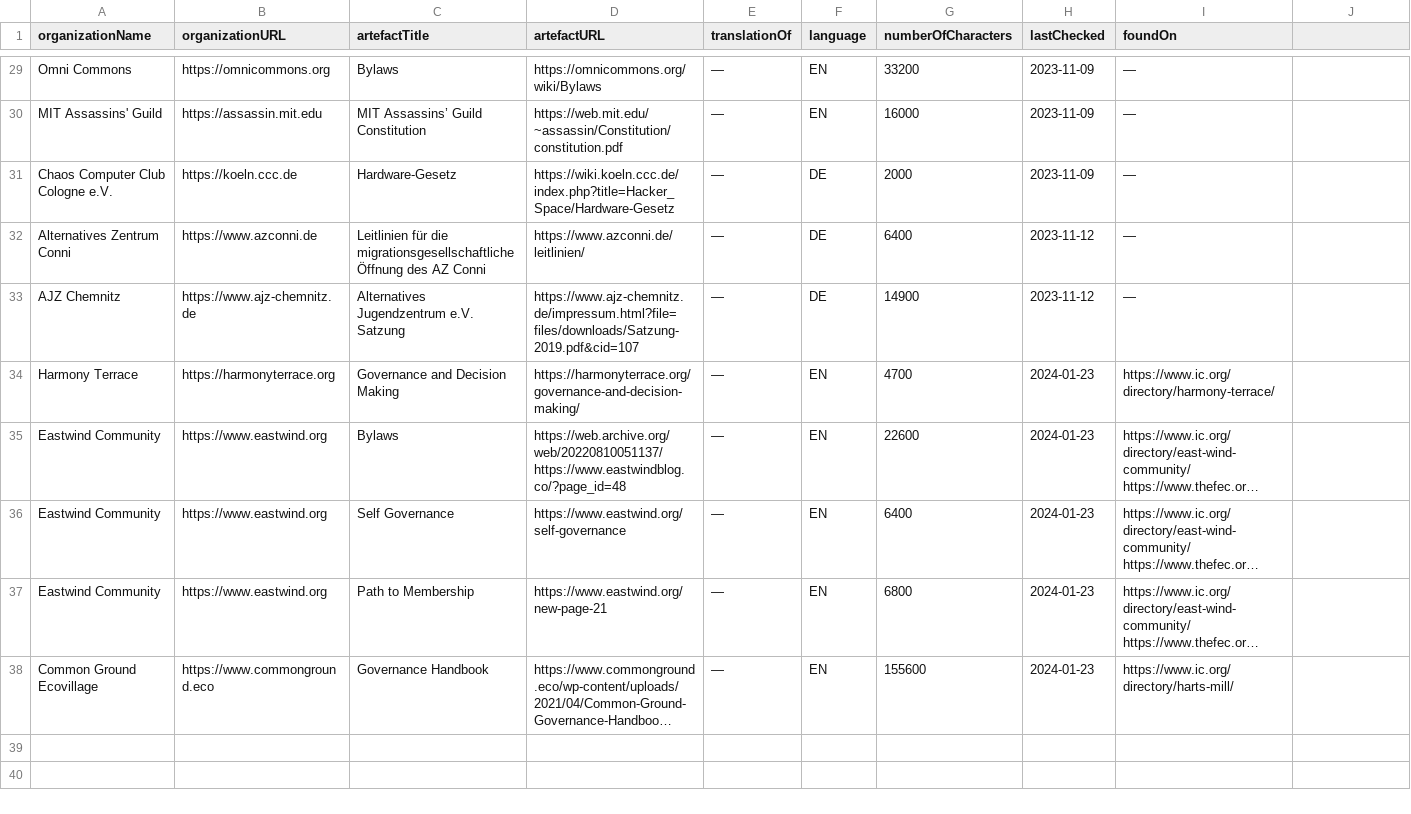
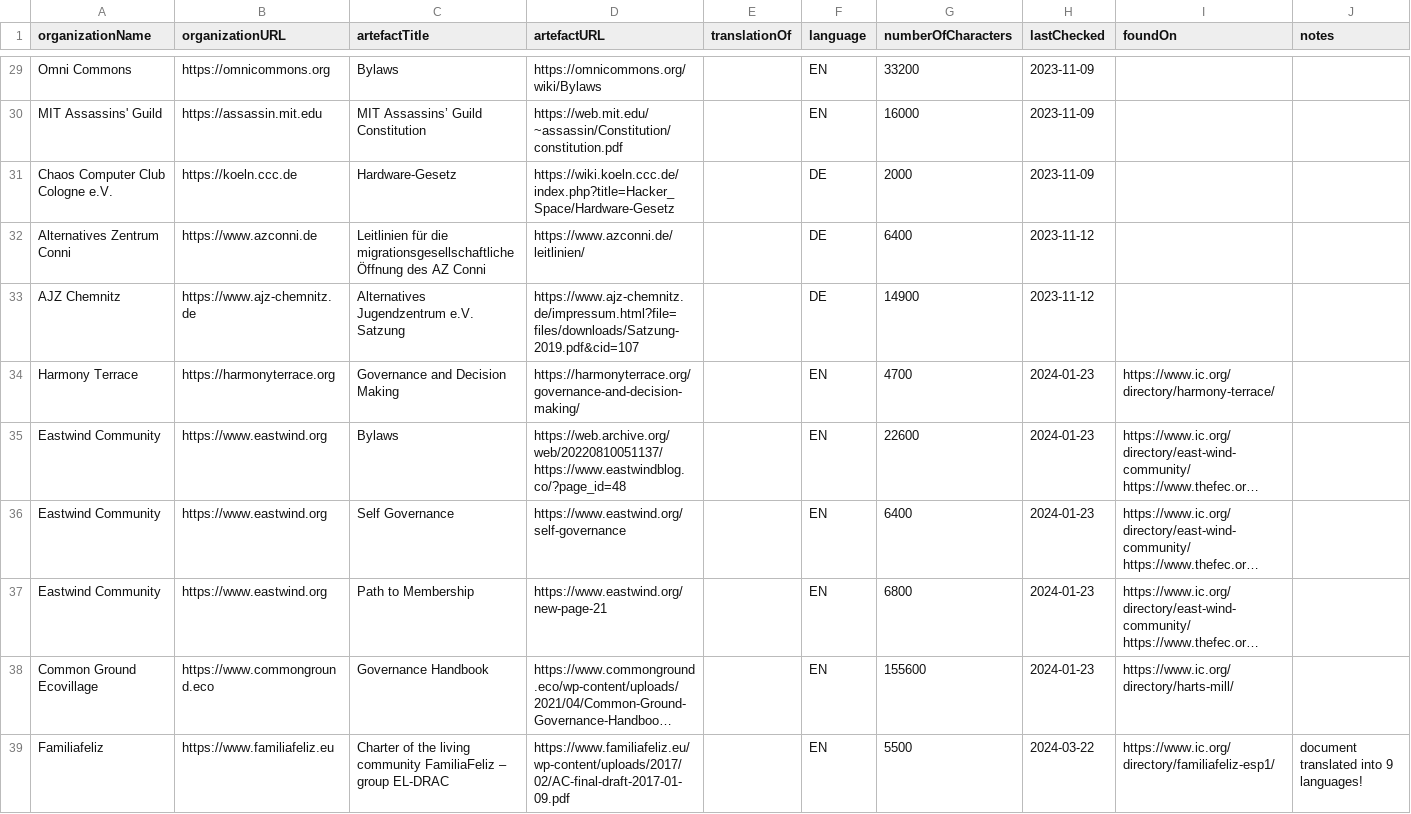
Before and after one commit to DougInAMug/Collective-Governance-Directory, a CSV file: static/CollectiveGovernanceDirectoryData.csv, drawn as a sheet; only a part is shown, gaps mark what is left out; long unchanged cells end in …; the diff covers the shown part only; the diff names each change by its address in the sheet, - before the commit and + after, or states it on an @@ line.

Commit message:
add Familiafeliz charter + CSV download + include csvToJson in build

```diff
--- a/static/CollectiveGovernanceDirectoryData.csv
+++ b/static/CollectiveGovernanceDirectoryData.csv
-J1: (empty)
+J1: notes
-E29:E38 (translationOf): —
+E29:E38 (translationOf): (empty)
-I29:I33 (foundOn): —
+I29:I33 (foundOn): (empty)
+row 39: Familiafeliz | https://www.familiafeliz.eu | Charter of the living community FamiliaFeliz – group EL-DRAC | https://www.familiafeliz.eu/wp-content/uploads/2017/02/AC-final-draft-2017-01-09.pdf |  | EN | 5500 | 2024-03-22 | https://www.ic.org/directory/familiafeliz-esp1/ | document translated into 9 languages!
```
Also changed, not shown: 50 edited cells elsewhere in this file, 5 other files.
